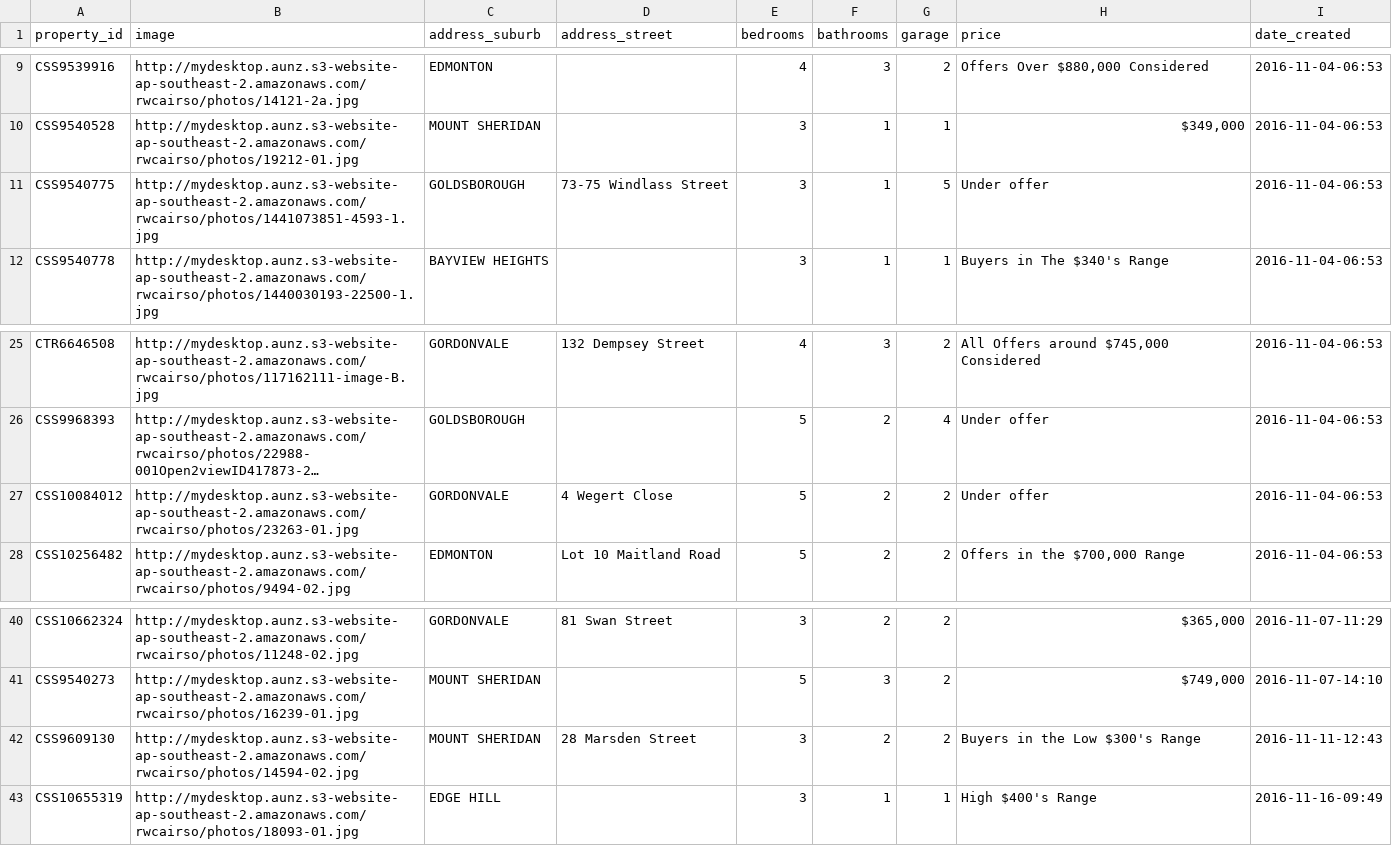
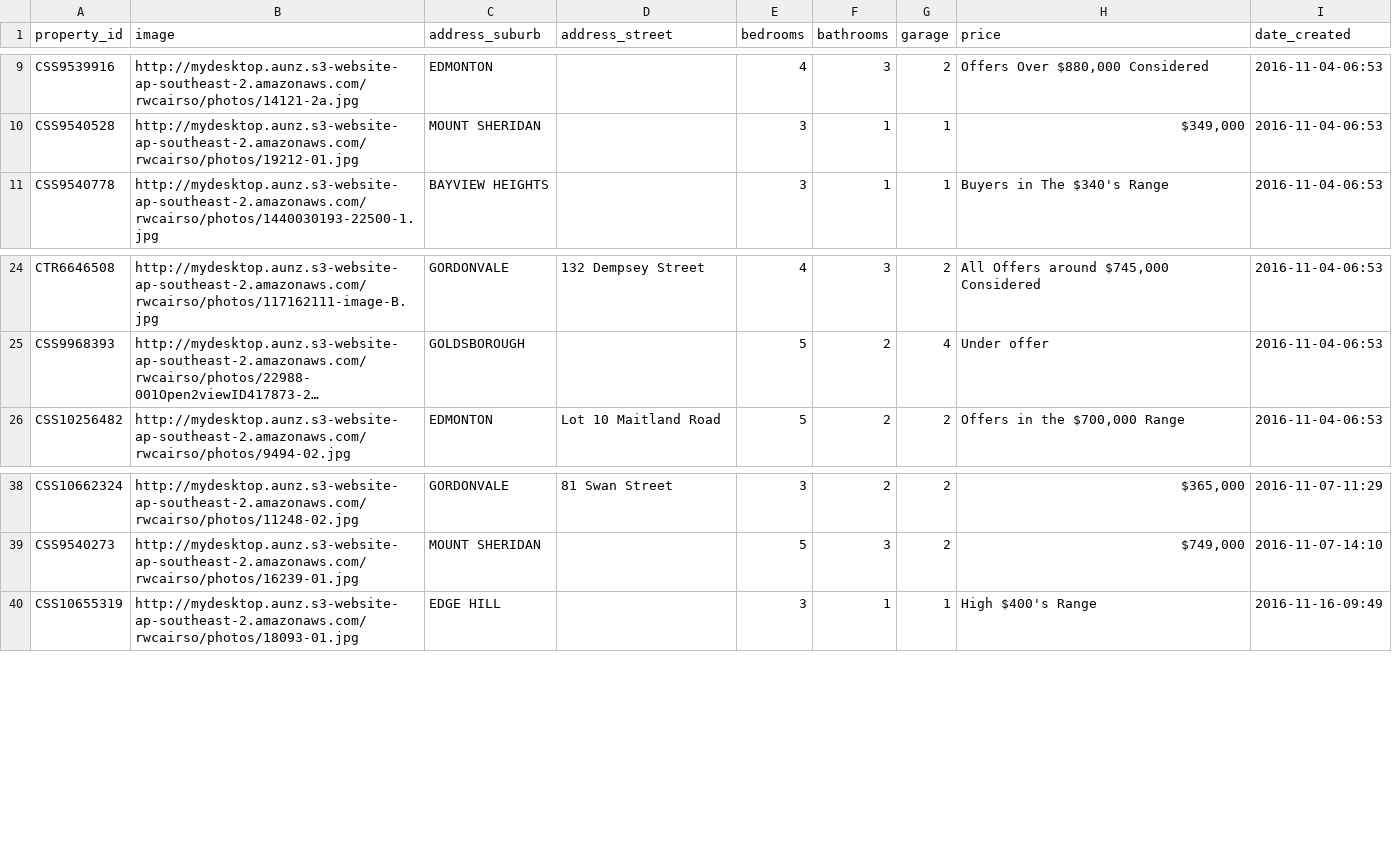
Before and after one commit to callumflack/therese-plath-realestate, a CSV file: _data/current.csv, drawn as a sheet; only a part is shown, gaps mark what is left out; long unchanged cells end in …; the diff names each change by its address in the sheet, - before the commit and + after, or states it on an @@ line.

```diff
--- a/_data/current.csv
+++ b/_data/current.csv
-row 11: CSS9540775 | http://mydesktop.aunz.s3-website-ap-southeast-2.amazonaws.com/rwcairso/photos/1441073851-4593-1.jpg | GOLDSBOROUGH | 73-75 Windlass Street | 3 | 1 | 5 | Under offer | 2016-11-04-06:53
-row 27: CSS10084012 | http://mydesktop.aunz.s3-website-ap-southeast-2.amazonaws.com/rwcairso/photos/23263-01.jpg | GORDONVALE | 4 Wegert Close | 5 | 2 | 2 | Under offer | 2016-11-04-06:53
-row 42: CSS9609130 | http://mydesktop.aunz.s3-website-ap-southeast-2.amazonaws.com/rwcairso/photos/14594-02.jpg | MOUNT SHERIDAN | 28 Marsden Street | 3 | 2 | 2 | Buyers in the Low $300's Range | 2016-11-11-12:43
```
Also changed, not shown: _data/sold.csv, 3 other files.
